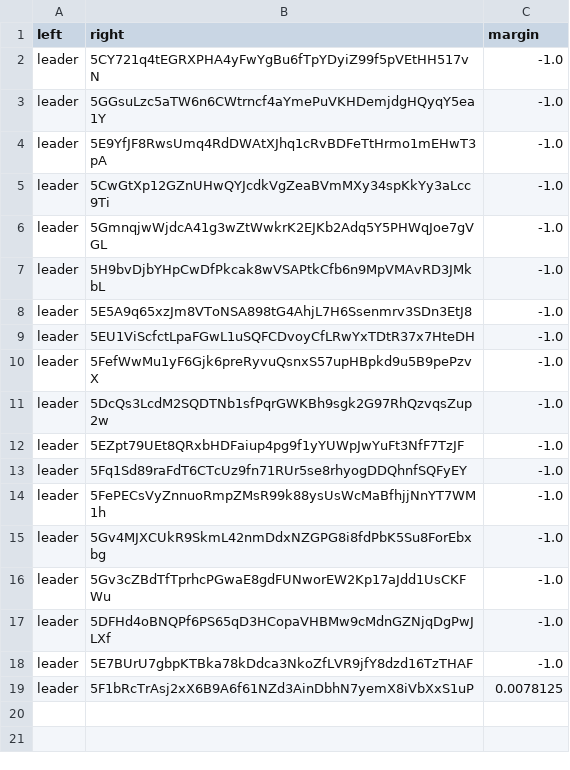
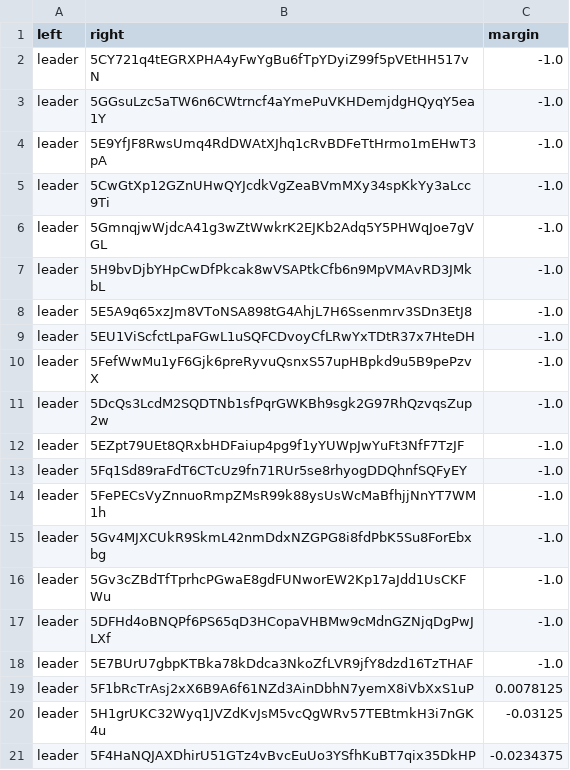
Before and after one commit to 404-Repo/404-competition-1, a CSV file: rounds/2/matches_matrix.csv, drawn as a sheet.

Commit message:
Match report: leader vs 5F4HaNQJAX Match report: leader vs 5GTRip78cy Update matches matrix for round 2

```diff
--- a/rounds/2/matches_matrix.csv
+++ b/rounds/2/matches_matrix.csv
@@ -19 +19,3 @@ leader,5E7BUrU7gbpKTBka78kDdca3NkoZfLVR9jfY8dzd16TzTHAF,-1.0
 leader,5F1bRcTrAsj2xX6B9A6f61NZd3AinDbhN7yemX8iVbXxS1uP,0.0078125
+leader,5H1grUKC32Wyq1JVZdKvJsM5vcQgWRv57TEBtmkH3i7nGK4u,-0.03125
+leader,5F4HaNQJAXDhirU51GTz4vBvcEuUo3YSfhKuBT7qix35DkHP,-0.0234375
```
Also changed, not shown: 2 other files.
